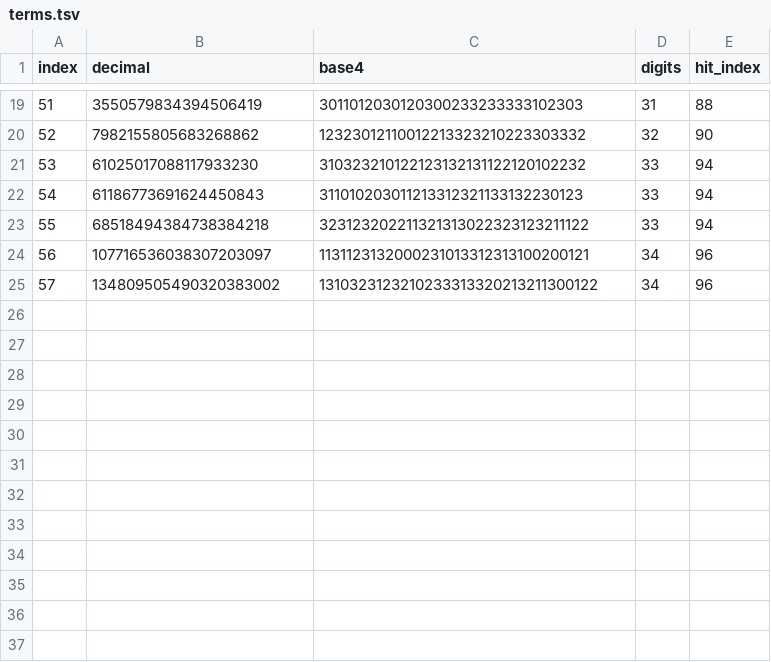
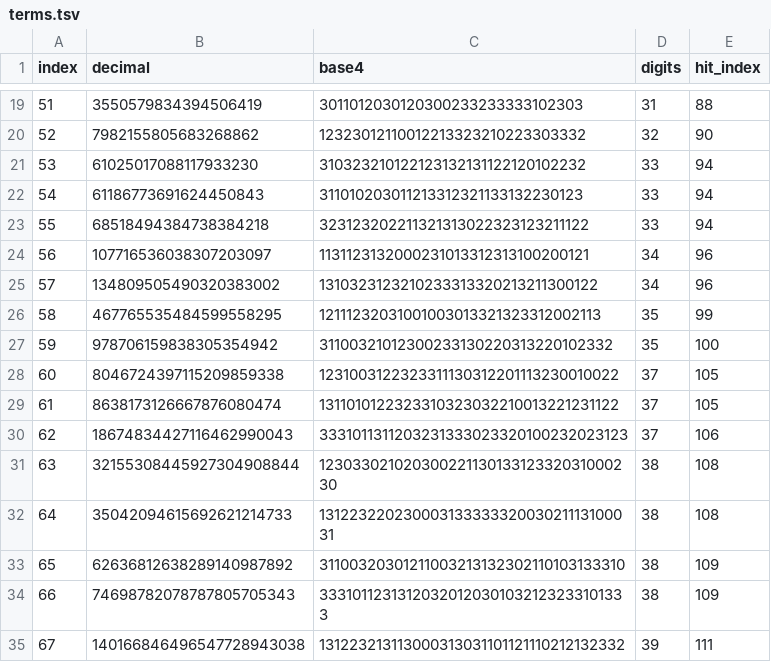
Before and after one commit to Ijtihed/base4-keith-verification, a TSV file: terms.tsv, drawn as a sheet; only a part is shown, gaps mark what is left out; the diff names each change by its address in the sheet, - before the commit and + after, or states it on an @@ line.

Commit message:
Search bases 3 to 10, extend base 4 to 4^39
multibase.cpp takes a base argument. Bases 3 and 5 to 9 were searched past
their published ranges: 355 published terms across seven OEIS sequences become
578. Base 10 was a control and returned exactly the 63 known terms below 10^17.
Base 4 now goes to 4^39-1, so terms.tsv and b188196.txt hold a(34) to a(67);
OEIS has the first 57.

multibase/minimality.py checks all of it without using the solver. It rebuilds
every equation list, checks the digit-length blocks tile the range with no gap,
and re-runs the recurrence on every term. 2090 equations across eight bases.

multibase/submissions has the text to paste into each OEIS entry.

```diff
--- a/terms.tsv
+++ b/terms.tsv
+row 26: 58 | 467765535484599558295 | 12111232031001003013321323312002113 | 35 | 99
+row 27: 59 | 978706159838305354942 | 31100321012300233130220313220102332 | 35 | 100
+row 28: 60 | 8046724397115209859338 | 1231003122323311130312201113230010022 | 37 | 105
+row 29: 61 | 8638173126667876080474 | 1311010122323310323032210013221231122 | 37 | 105
+row 30: 62 | 18674834427116462990043 | 3331011311203231333023320100232023123 | 37 | 106
+row 31: 63 | 32155308445927304908844 | 12303302102030022113013312332031000230 | 38 | 108
+row 32: 64 | 35042094615692621214733 | 13122322023000313333332003021113100031 | 38 | 108
+row 33: 65 | 62636812638289140987892 | 31100320301211003213132302110103133310 | 38 | 109
+row 34: 66 | 74698782078787805705343 | 33310112313120320120301032123233101333 | 38 | 109
+row 35: 67 | 140166846496547728943038 | 131223213113000313031101121110212132332 | 39 | 111
```
Also changed, not shown: 29 other files.
